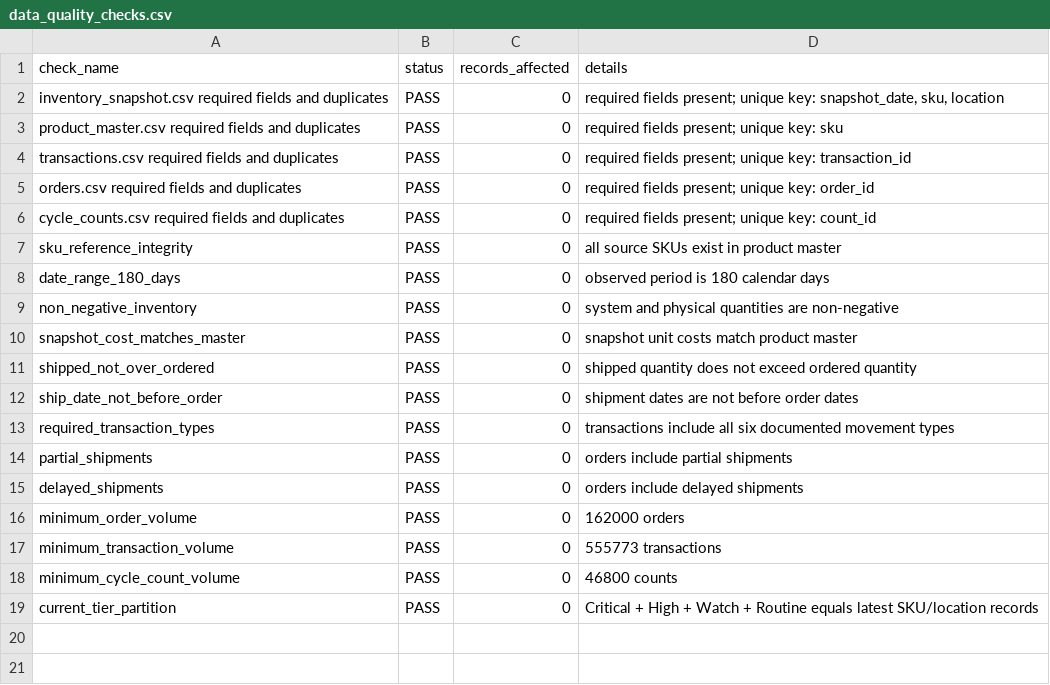
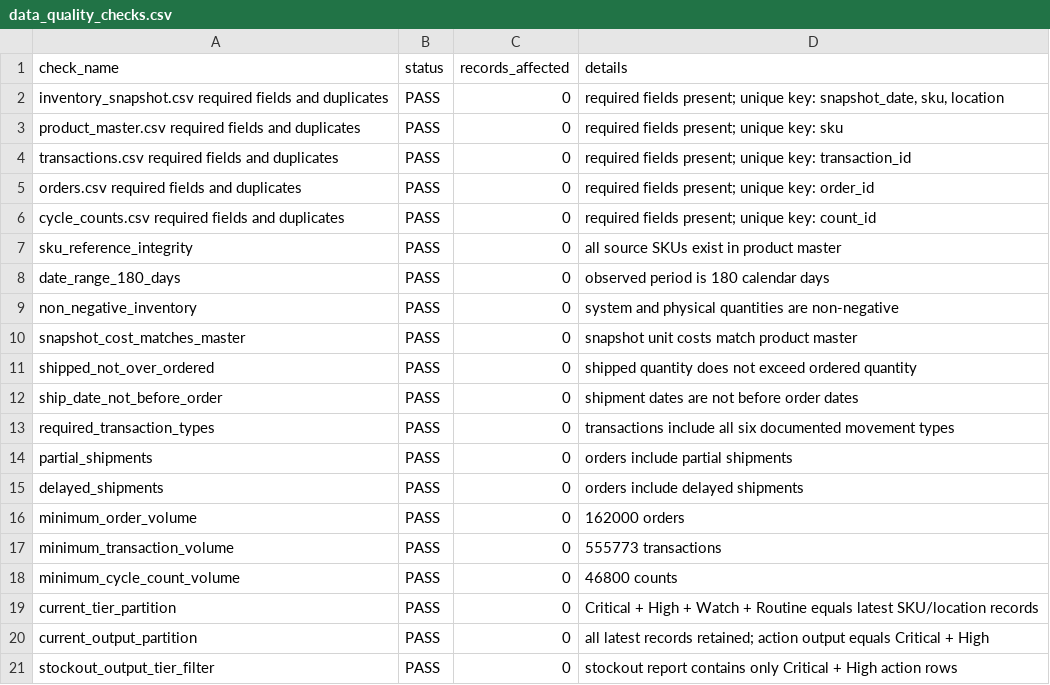
Before and after one commit to wrbryan/data-analysis-showcase, a CSV file: projects/inventory-accuracy-stockout-risk/outputs/data_quality_checks.csv, drawn as a sheet; the diff names each change by its address in the sheet, - before the commit and + after, or states it on an @@ line.

```diff
--- a/projects/inventory-accuracy-stockout-risk/outputs/data_quality_checks.csv
+++ b/projects/inventory-accuracy-stockout-risk/outputs/data_quality_checks.csv
+row 20: current_output_partition | PASS | 0 | all latest records retained; action output equals Critical + High
+row 21: stockout_output_tier_filter | PASS | 0 | stockout report contains only Critical + High action rows
```
Also changed, not shown: projects/inventory-accuracy-stockout-risk/outputs/kpi_summary.csv, 10 other files.
